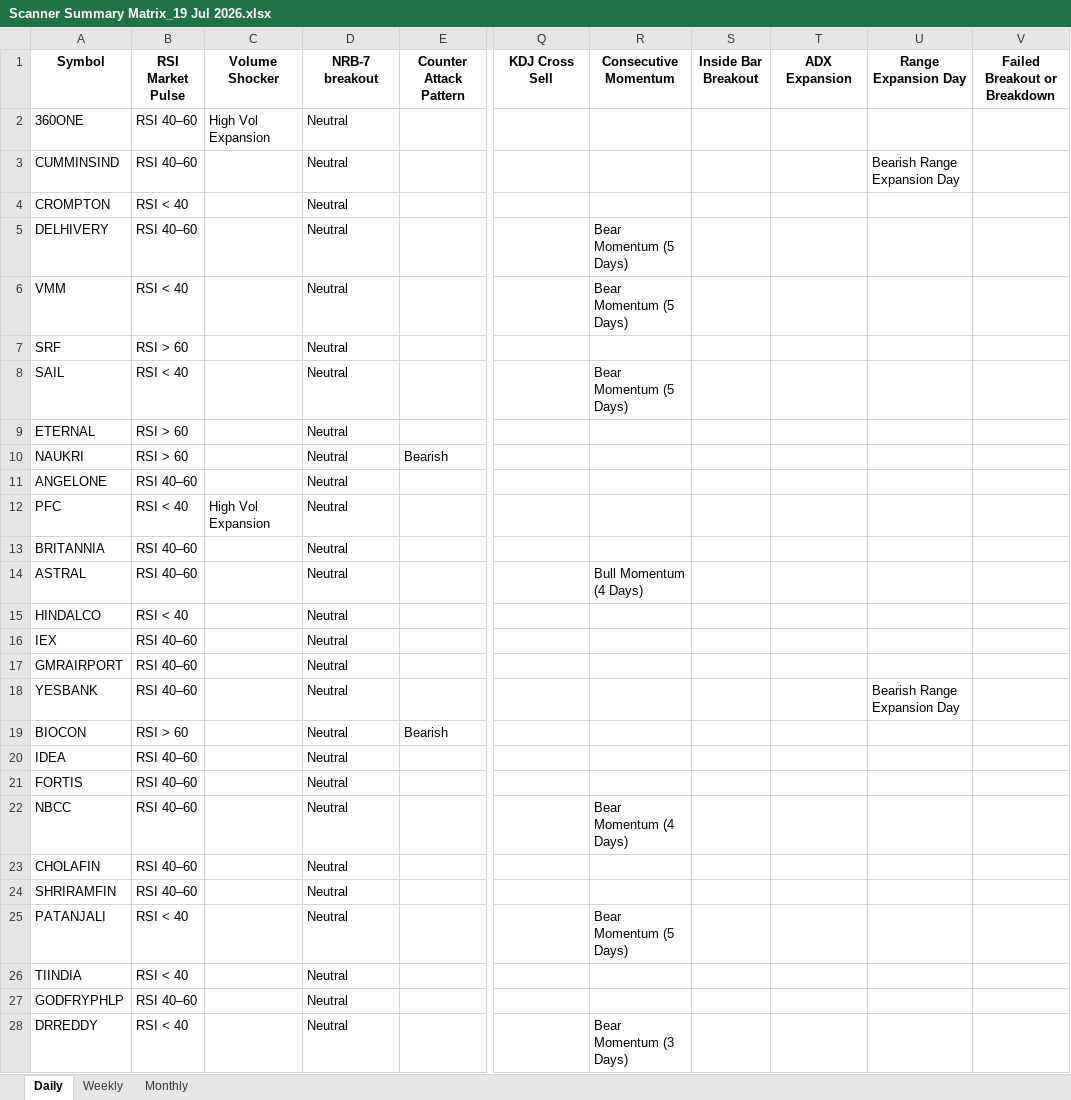
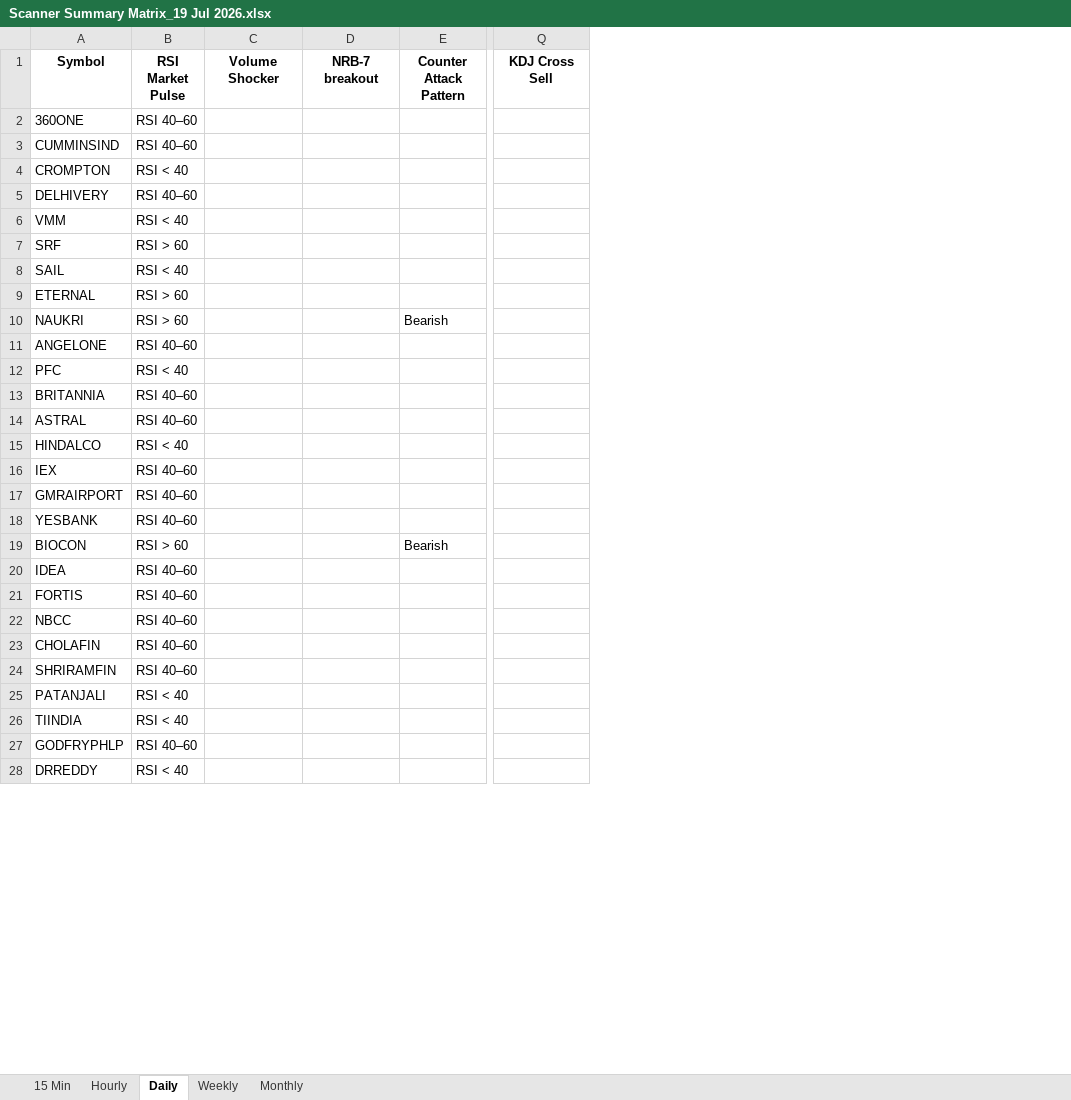
Before and after one commit to EGAVSIV/MULTIS, an Excel workbook: Output/Scanner Summary Matrix_19 Jul 2026.xlsx, sheet Daily, drawn as a sheet; only a part is shown, gaps mark what is left out; values as stored, in another font and other column widths than the file's, no borders; the diff covers the shown part only; the diff names each change by its address in the sheet, - before the commit and + after, or states it on an @@ line.

```diff
--- a/Output/Scanner Summary Matrix_19 Jul 2026.xlsx (sheet Daily)
+++ b/Output/Scanner Summary Matrix_19 Jul 2026.xlsx (sheet Daily)
+sheet tab: 15 Min
+sheet tab: Hourly
-column R (Consecutive Momentum), rows 5-28: Bear Momentum (5 Days) | Bear Momentum (5 Days) |  | Bear Momentum (5 Days) |  |  |  |  |  | Bull Momentum (4 Days) |  |  |  |  |  |  |  | Bear Momentum (4 Days) |  |  | Bear Momentum (5 Days) |  |  | Bear Momentum (3 Days)
-column S (Inside Bar Breakout), empty
-column T (ADX Expansion), empty
-column U (Range Expansion Day), rows 3-18: Bearish Range Expansion Day |  |  |  |  |  |  |  |  |  |  |  |  |  |  | Bearish Range Expansion Day
-column V (Failed Breakout or Breakdown), empty
-C2 (Volume Shocker): High Vol Expansion
+C2 (Volume Shocker): (empty)
-D2:D28 (NRB-7 breakout): Neutral
+D2:D28 (NRB-7 breakout): (empty)
-C12 (Volume Shocker): High Vol Expansion
+C12 (Volume Shocker): (empty)
```
Also changed, not shown: 196 edited cells elsewhere in this sheet, sheet Weekly, sheet Monthly, Output/Daily Scan_19 Jul 2026.xlsx, Output/Hourly Scan_19 Jul 2026.xlsx, 5 other files.
